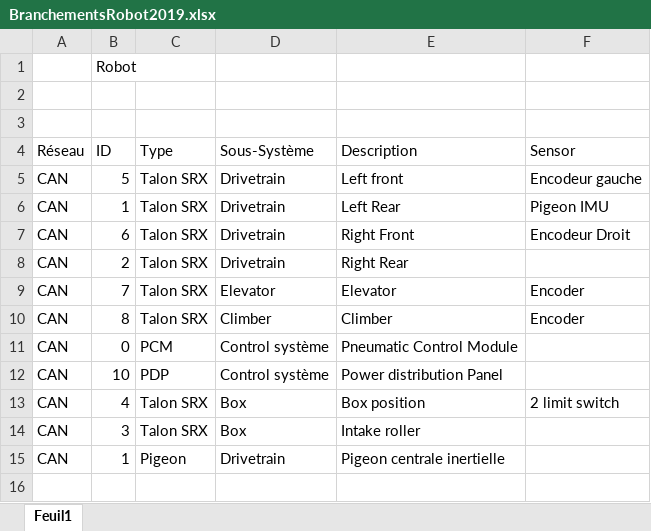
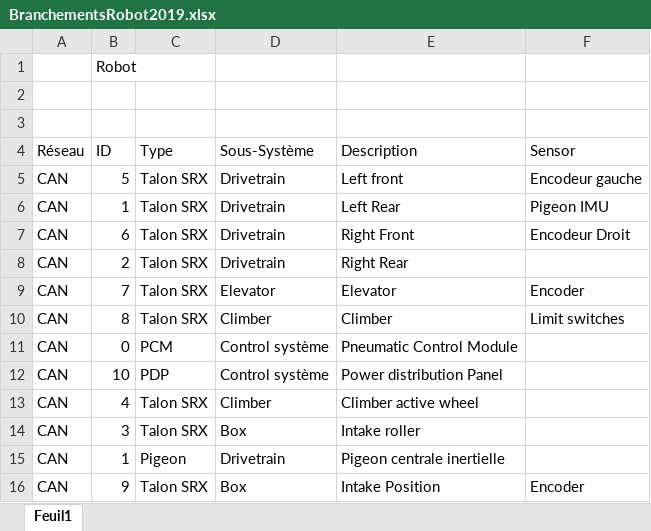
Before and after one commit to Fenix4947-2015/robot2019, an Excel workbook: BranchementsRobot2019.xlsx, sheet Feuil1, drawn as a sheet; values as stored, in another font and other column widths than the file's, no borders; the diff names each change by its address in the sheet, - before the commit and + after, or states it on an @@ line.

Commit message:
updated wiring of talons

```diff
--- a/BranchementsRobot2019.xlsx (sheet Feuil1)
+++ b/BranchementsRobot2019.xlsx (sheet Feuil1)
-F10 (Sensor): Encoder
+F10 (Sensor): Limit switches
-D13 (Sous-Système): Box
+D13 (Sous-Système): Climber
-E13 (Description): Box position
+E13 (Description): Climber active wheel
-F13 (Sensor): 2 limit switch
+F13 (Sensor): (empty)
+row 16: CAN | 9 | Talon SRX | Box | Intake Position | Encoder
```
Also changed, not shown: 1 other file.
